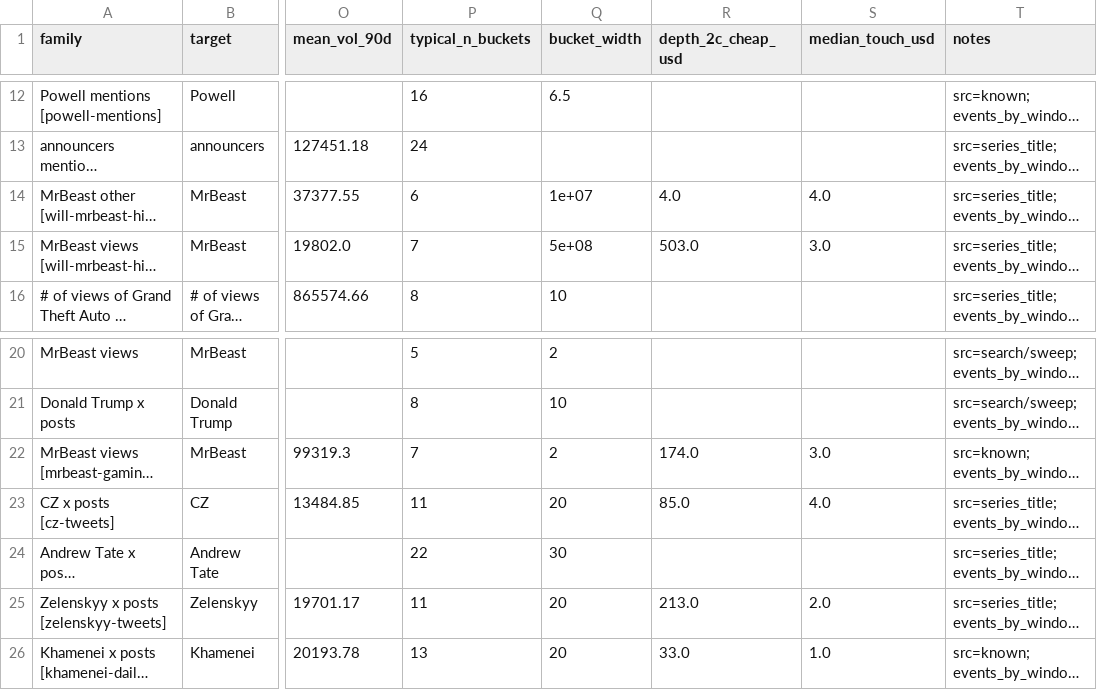
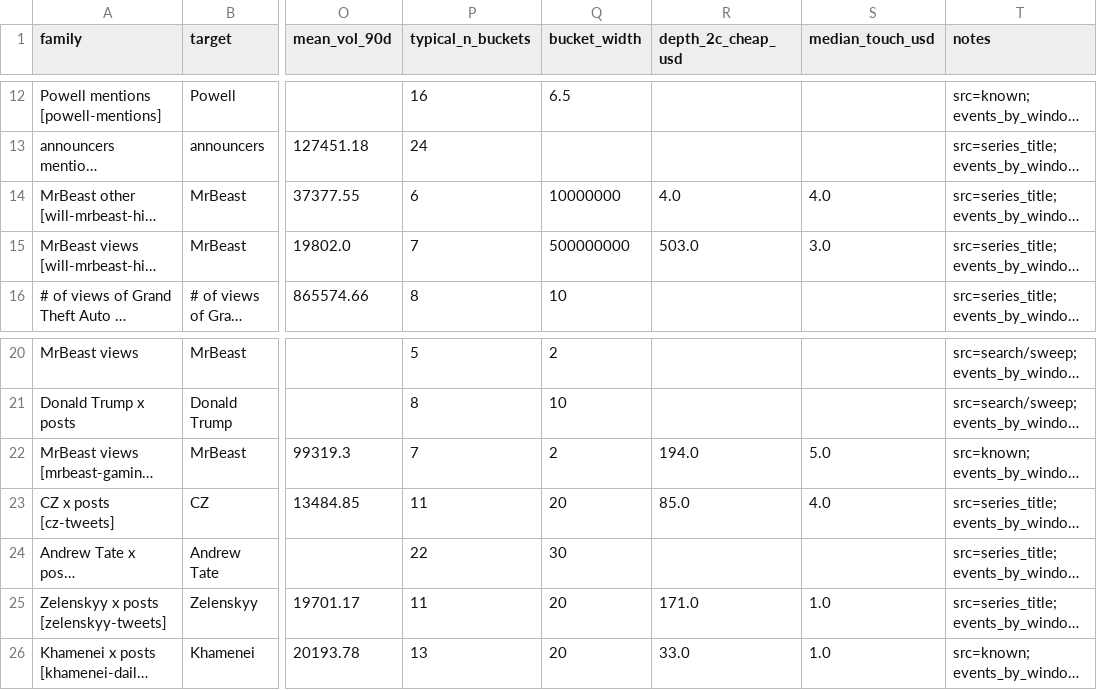
Before and after one commit to arvinhadidi/elon-poly-experiment, a CSV file: elon/data/related_inventory.csv, drawn as a sheet; only a part is shown, gaps mark what is left out; long unchanged cells end in …; the diff covers the shown part only; the diff names each change by its address in the sheet, - before the commit and + after, or states it on an @@ line.

```diff
--- a/elon/data/related_inventory.csv
+++ b/elon/data/related_inventory.csv
-Q14 (bucket_width): 1e+07
+Q14 (bucket_width): 10000000
-Q15 (bucket_width): 5e+08
+Q15 (bucket_width): 500000000
-R22 (depth_2c_cheap_usd): 174.0
+R22 (depth_2c_cheap_usd): 194.0
-S22 (median_touch_usd): 3.0
+S22 (median_touch_usd): 5.0
-R25 (depth_2c_cheap_usd): 213.0
+R25 (depth_2c_cheap_usd): 171.0
-S25 (median_touch_usd): 2.0
+S25 (median_touch_usd): 1.0
```
Also changed, not shown: 1 removed row and 19 edited cells elsewhere in this file, elon/data/related_books.csv, elon/data/related_events.csv, 4 other files.
